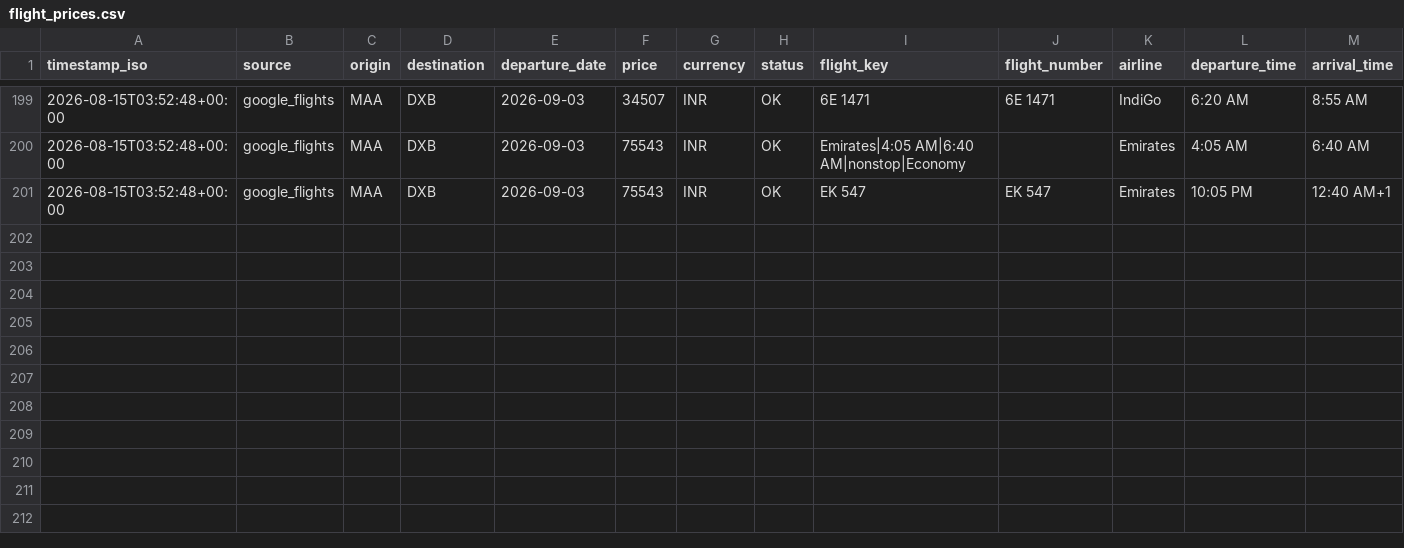
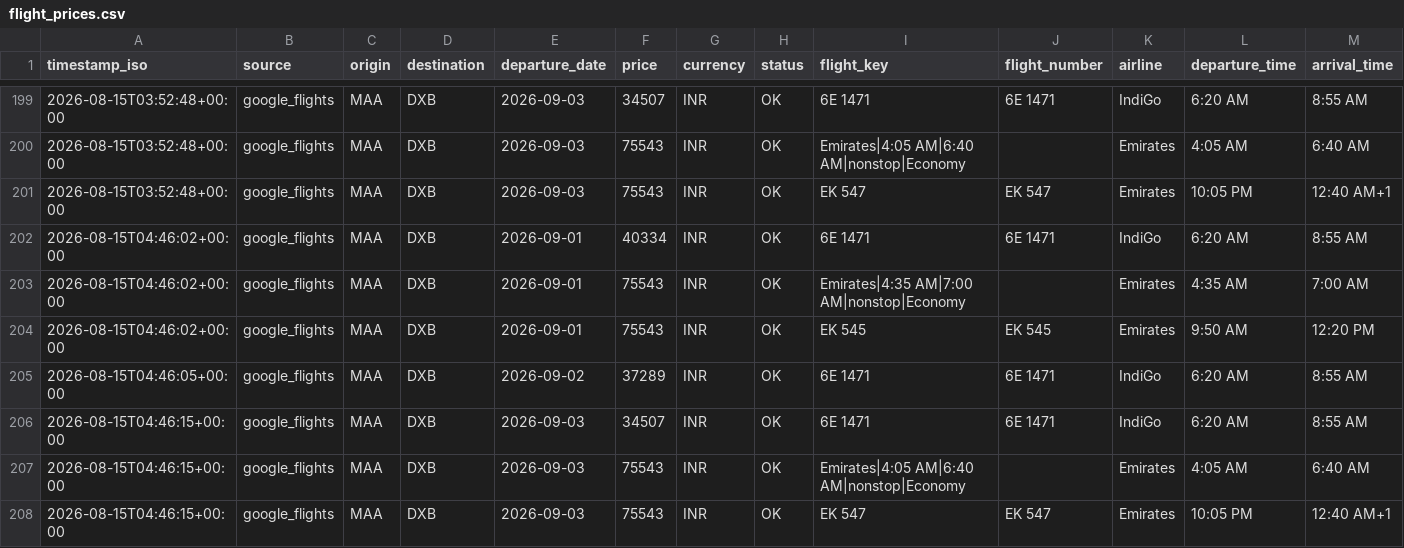
Before and after one commit to subuuuus/flight-tracker-maa-dxb, a CSV file: data/flight_prices.csv, drawn as a sheet; only a part is shown, gaps mark what is left out; rows hold the shown columns only; the diff names each change by its address in the sheet, - before the commit and + after, or states it on an @@ line.

```diff
--- a/data/flight_prices.csv
+++ b/data/flight_prices.csv
+row 202: 2026-08-15T04:46:02+00:00 | google_flights | MAA | DXB | 2026-09-01 | 40334 | INR | OK | 6E 1471 | 6E 1471 | IndiGo | 6:20 AM | 8:55 AM
+row 203: 2026-08-15T04:46:02+00:00 | google_flights | MAA | DXB | 2026-09-01 | 75543 | INR | OK | Emirates|4:35 AM|7:00 AM|nonstop|Economy |  | Emirates | 4:35 AM | 7:00 AM
+row 204: 2026-08-15T04:46:02+00:00 | google_flights | MAA | DXB | 2026-09-01 | 75543 | INR | OK | EK 545 | EK 545 | Emirates | 9:50 AM | 12:20 PM
+row 205: 2026-08-15T04:46:05+00:00 | google_flights | MAA | DXB | 2026-09-02 | 37289 | INR | OK | 6E 1471 | 6E 1471 | IndiGo | 6:20 AM | 8:55 AM
+row 206: 2026-08-15T04:46:15+00:00 | google_flights | MAA | DXB | 2026-09-03 | 34507 | INR | OK | 6E 1471 | 6E 1471 | IndiGo | 6:20 AM | 8:55 AM
+row 207: 2026-08-15T04:46:15+00:00 | google_flights | MAA | DXB | 2026-09-03 | 75543 | INR | OK | Emirates|4:05 AM|6:40 AM|nonstop|Economy |  | Emirates | 4:05 AM | 6:40 AM
+row 208: 2026-08-15T04:46:15+00:00 | google_flights | MAA | DXB | 2026-09-03 | 75543 | INR | OK | EK 547 | EK 547 | Emirates | 10:05 PM | 12:40 AM+1
```
Also changed, not shown: 2 other files.
